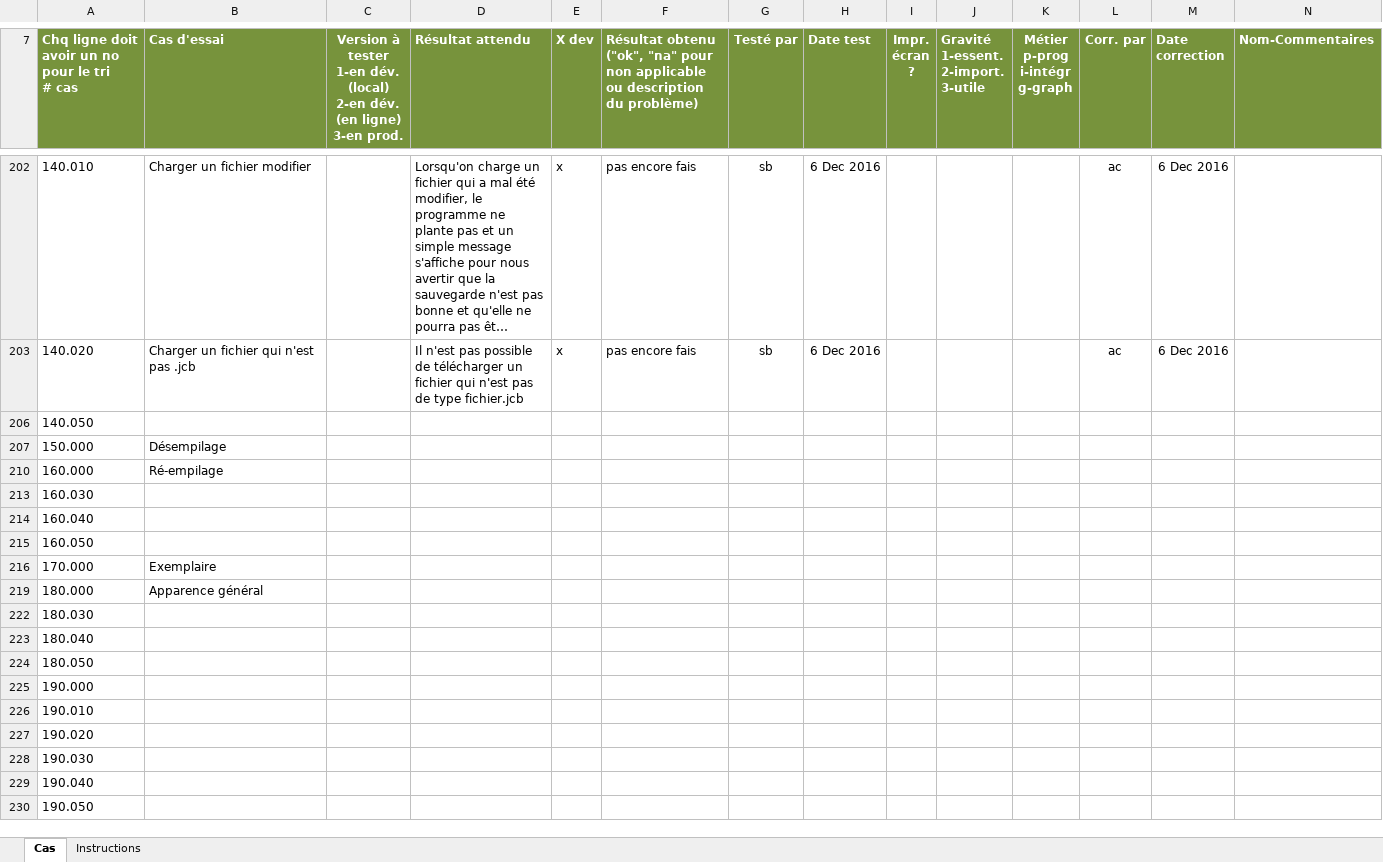
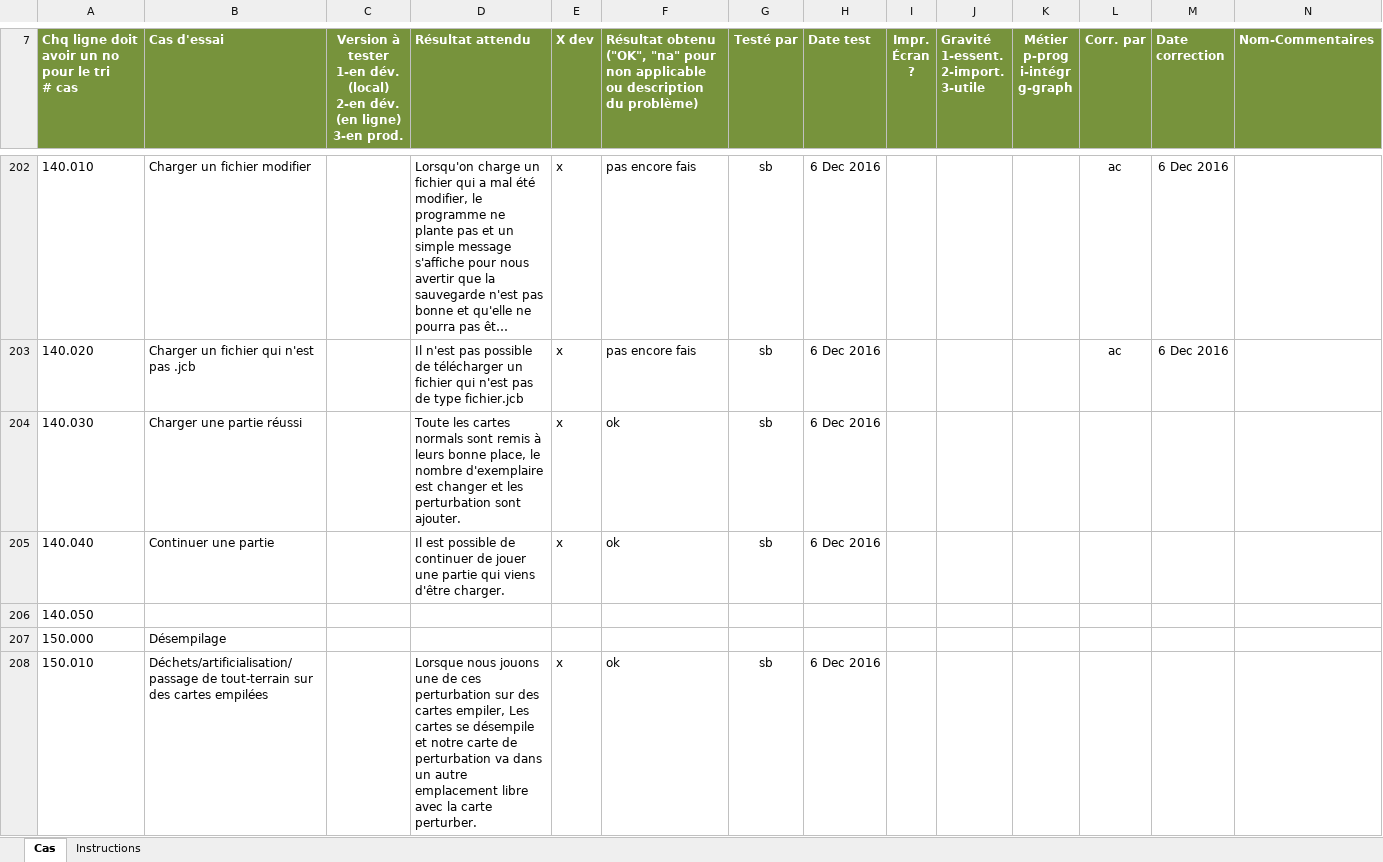
Before and after one commit to AlexandreCloutier/CourseBenthiqu, an Excel workbook: TestParSamuelEtAlexandre.xlsm, sheet Cas, drawn as a sheet; only a part is shown, gaps mark what is left out; the shorter side is filled out with more unchanged rows; long unchanged cells end in …; values as stored, in another font and other column widths than the file's, no borders; charts and pictures and conditional formats not drawn; ↵ is a line break in a cell; the diff covers the shown part only; the diff names each change by its address in the sheet, - before the commit and + after, or states it on an @@ line.

```diff
--- a/TestParSamuelEtAlexandre.xlsm (sheet Cas)
+++ b/TestParSamuelEtAlexandre.xlsm (sheet Cas)
-F7: Résultat obtenu ↵ ("ok", "na" pour…
+F7: Résultat obtenu ↵ ("OK", "na" pour…
-I7: Impr. ↵ écran ↵ ?
+I7: Impr. ↵ Écran ↵ ?
@@ row 204 unhidden: 140.030 | Charger une partie réussi |  | Toute les cartes normals sont remis à leurs bonne place, le nombre d'exemplaire est changer et les perturbation sont ajouter. | x | ok | sb | 6 Dec 2016 @@
@@ row 205 unhidden: 140.040 | Continuer une partie |  | Il est possible de continuer de jouer une partie qui viens d'être charger. | x | ok | sb | 6 Dec 2016 @@
@@ row 208 unhidden: 150.010 | Déchets/artificialisation/passage de tout-terrain sur des cartes empilées |  | Lorsque nous jouons une de ces perturbation sur des cartes empiler, Les cartes se désempile et notre carte de perturbation va dans un autre emplacement libre avec la carte perturber. | x | ok | sb | 6 Dec 2016 @@
```
Also changed, not shown: 47 added rows, 129 hidden or unhidden rows and 5 edited cells elsewhere in this sheet, hidden cells, charts or pictures, TestParTommyEtReid.xlsm, 3 other files.
